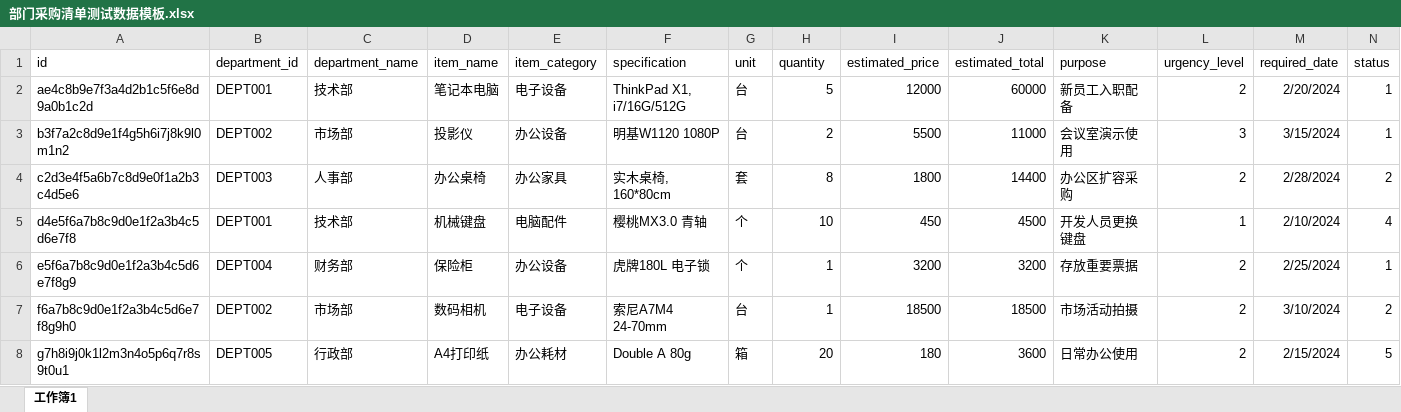
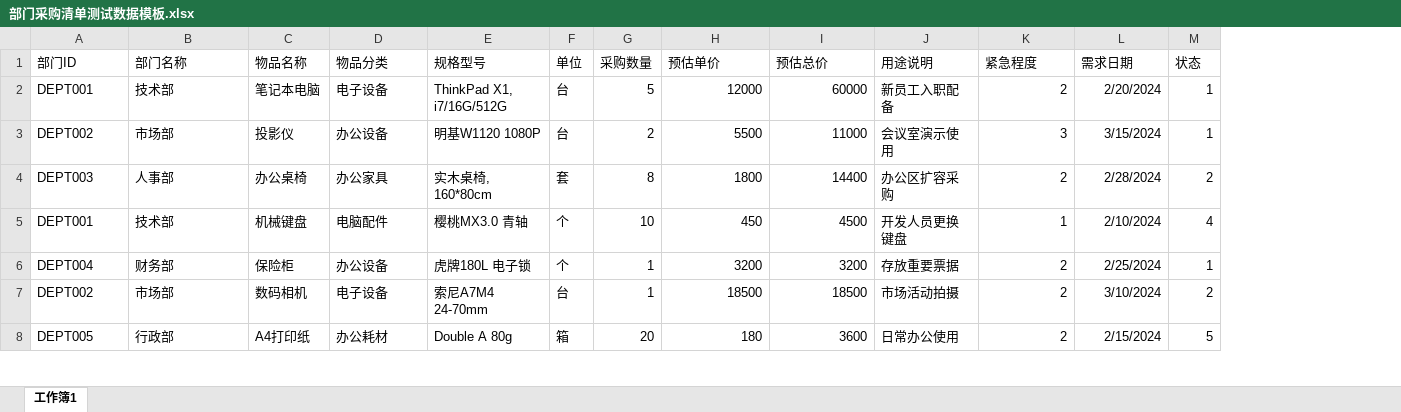
Before and after one commit to bandong1997/by-cloud, an Excel workbook: by-springBoot-lesson02/src/main/resources/excelTemplate/部门采购清单测试数据模板.xlsx, sheet 工作簿1, drawn as a sheet; only a part is shown; values as stored, in another font and other column widths than the file's, no borders; removed rows and columns are numbered as before the commit, all else as after; rows hold the shown columns only; the diff names each change by its address in the sheet, - before the commit and + after, or states it on an @@ line.

Commit message:
EasyExcel导入导出

```diff
--- a/by-springBoot-lesson02/src/main/resources/excelTemplate/部门采购清单测试数据模板.xlsx (sheet 工作簿1)
+++ b/by-springBoot-lesson02/src/main/resources/excelTemplate/部门采购清单测试数据模板.xlsx (sheet 工作簿1)
-column A, rows 2-8: ae4c8b9e7f3a4d2b1c5f6e8d9a0b1c2d | b3f7a2c8d9e1f4g5h6i7j8k9l0m1n2 | c2d3e4f5a6b7c8d9e0f1a2b3c4d5e6 | d4e5f6a7b8c9d0e1f2a3b4c5d6e7f8 | e5f6a7b8c9d0e1f2a3b4c5d6e7f8g9 | f6a7b8c9d0e1f2a3b4c5d6e7f8g9h0 | g7h8i9j0k1l2m3n4o5p6q7r8s9t0u1
-row 1: id | department_id | department_name | item_name | item_category | specification | unit | quantity | estimated_price | estimated_total | purpose | urgency_level | required_date | status
+row 1: 部门ID | 部门名称 | 物品名称 | 物品分类 | 规格型号 | 单位 | 采购数量 | 预估单价 | 预估总价 | 用途说明 | 紧急程度 | 需求日期 | 状态
```
Also changed, not shown: 10 other files.
